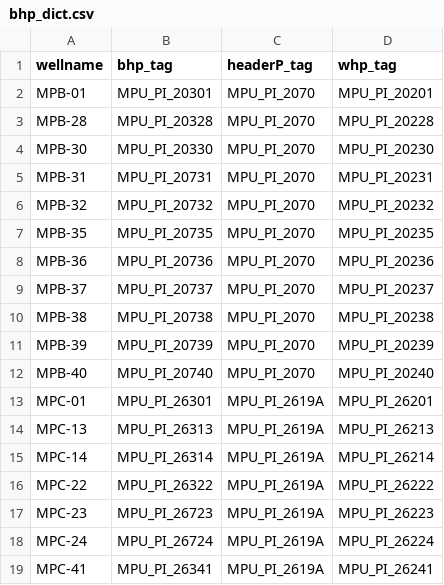
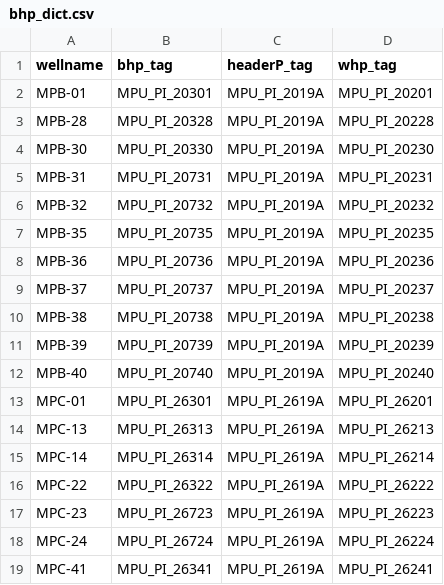
Before and after one commit to scottpessetto/header_pressure_impact, a CSV file: pull_data/bhp_dict.csv, drawn as a sheet; only a part is shown.

```diff
--- a/pull_data/bhp_dict.csv
+++ b/pull_data/bhp_dict.csv
@@ -1,13 +1,13 @@
 wellname,bhp_tag,headerP_tag,whp_tag
-MPB-01,MPU_PI_20301,MPU_PI_2070,MPU_PI_20201
-MPB-28,MPU_PI_20328,MPU_PI_2070,MPU_PI_20228
-MPB-30,MPU_PI_20330,MPU_PI_2070,MPU_PI_20230
-MPB-31,MPU_PI_20731,MPU_PI_2070,MPU_PI_20231
-MPB-32,MPU_PI_20732,MPU_PI_2070,MPU_PI_20232
-MPB-35,MPU_PI_20735,MPU_PI_2070,MPU_PI_20235
-MPB-36,MPU_PI_20736,MPU_PI_2070,MPU_PI_20236
-MPB-37,MPU_PI_20737,MPU_PI_2070,MPU_PI_20237
-MPB-38,MPU_PI_20738,MPU_PI_2070,MPU_PI_20238
-MPB-39,MPU_PI_20739,MPU_PI_2070,MPU_PI_20239
-MPB-40,MPU_PI_20740,MPU_PI_2070,MPU_PI_20240
+MPB-01,MPU_PI_20301,MPU_PI_2019A,MPU_PI_20201
+MPB-28,MPU_PI_20328,MPU_PI_2019A,MPU_PI_20228
+MPB-30,MPU_PI_20330,MPU_PI_2019A,MPU_PI_20230
+MPB-31,MPU_PI_20731,MPU_PI_2019A,MPU_PI_20231
+MPB-32,MPU_PI_20732,MPU_PI_2019A,MPU_PI_20232
+MPB-35,MPU_PI_20735,MPU_PI_2019A,MPU_PI_20235
+MPB-36,MPU_PI_20736,MPU_PI_2019A,MPU_PI_20236
+MPB-37,MPU_PI_20737,MPU_PI_2019A,MPU_PI_20237
+MPB-38,MPU_PI_20738,MPU_PI_2019A,MPU_PI_20238
+MPB-39,MPU_PI_20739,MPU_PI_2019A,MPU_PI_20239
+MPB-40,MPU_PI_20740,MPU_PI_2019A,MPU_PI_20240
 MPC-01,MPU_PI_26301,MPU_PI_2619A,MPU_PI_26201
```
Also changed, not shown: results/daily_bhp_whp_fit_coeffs.csv, 26 other files.
